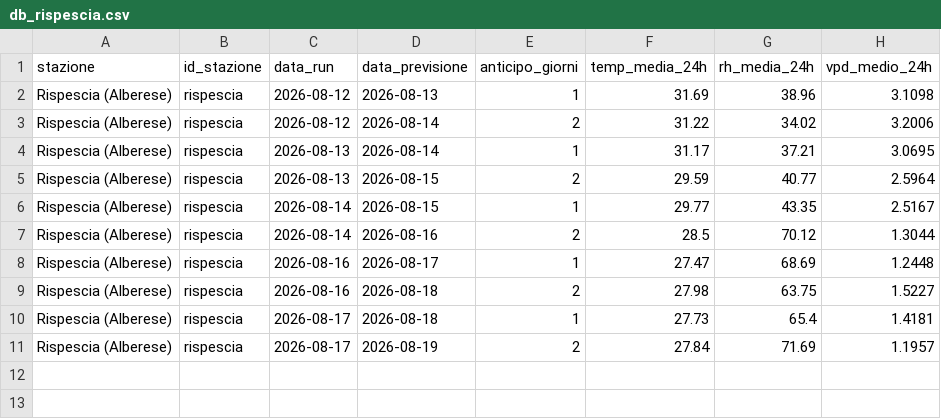
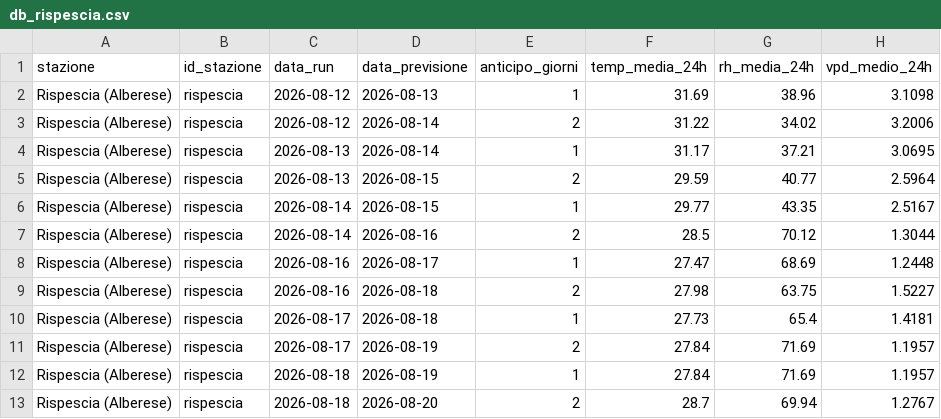
Before and after one commit to lucamancio1975-sys/verifica_dati_open_meteo, a CSV file: database/db_rispescia.csv, drawn as a sheet; the diff names each change by its address in the sheet, - before the commit and + after, or states it on an @@ line.

```diff
--- a/database/db_rispescia.csv
+++ b/database/db_rispescia.csv
+row 12: Rispescia (Alberese) | rispescia | 2026-08-18 | 2026-08-19 | 1 | 27.84 | 71.69 | 1.1957
+row 13: Rispescia (Alberese) | rispescia | 2026-08-18 | 2026-08-20 | 2 | 28.7 | 69.94 | 1.2767
```
